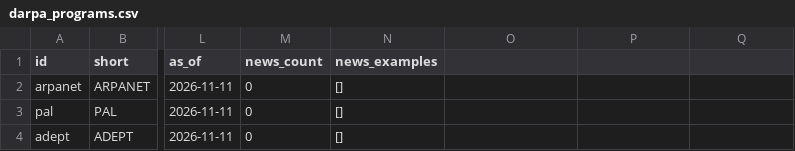
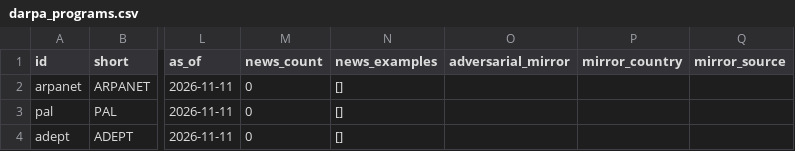
Before and after one commit to SKB-BY/cbr-news-materials, a CSV file: darpa-programs/data/darpa_programs.csv, drawn as a sheet; only a part is shown, gaps mark what is left out; the diff names each change by its address in the sheet, - before the commit and + after, or states it on an @@ line.

```diff
--- a/darpa-programs/data/darpa_programs.csv
+++ b/darpa-programs/data/darpa_programs.csv
-O1: (empty)
+O1: adversarial_mirror
-P1: (empty)
+P1: mirror_country
-Q1: (empty)
+Q1: mirror_source
```
Also changed, not shown: companies.csv, darpa-programs/data/darpa_lead_check.csv, 29 other files.
